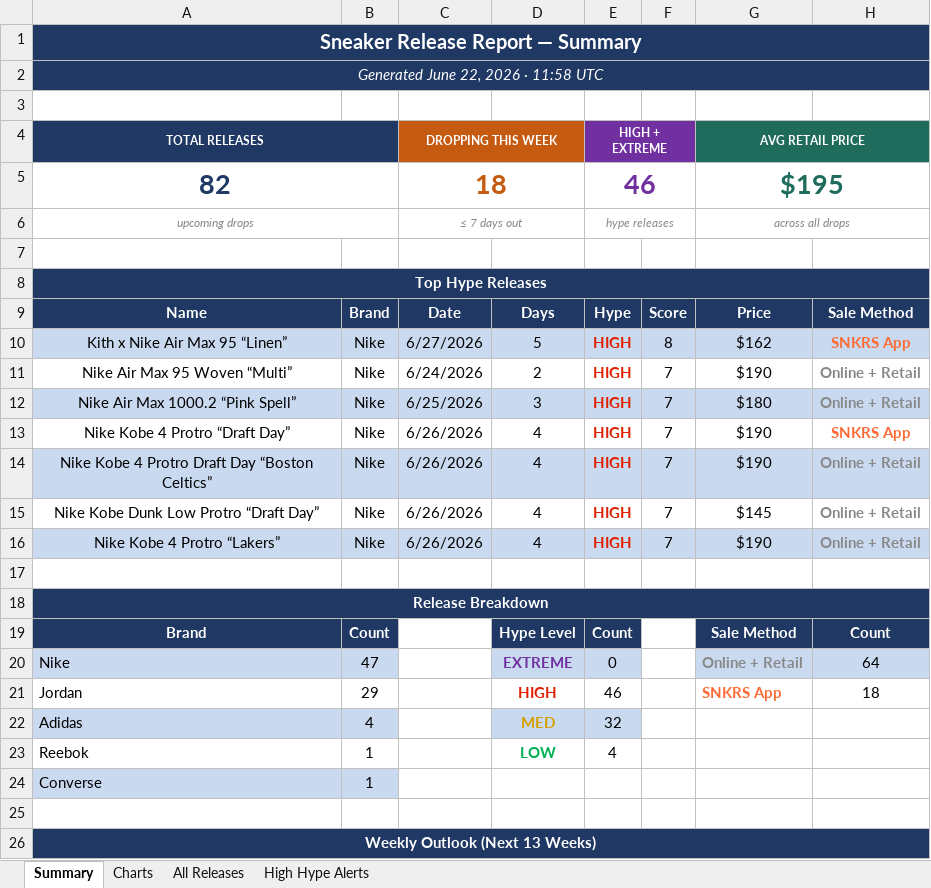
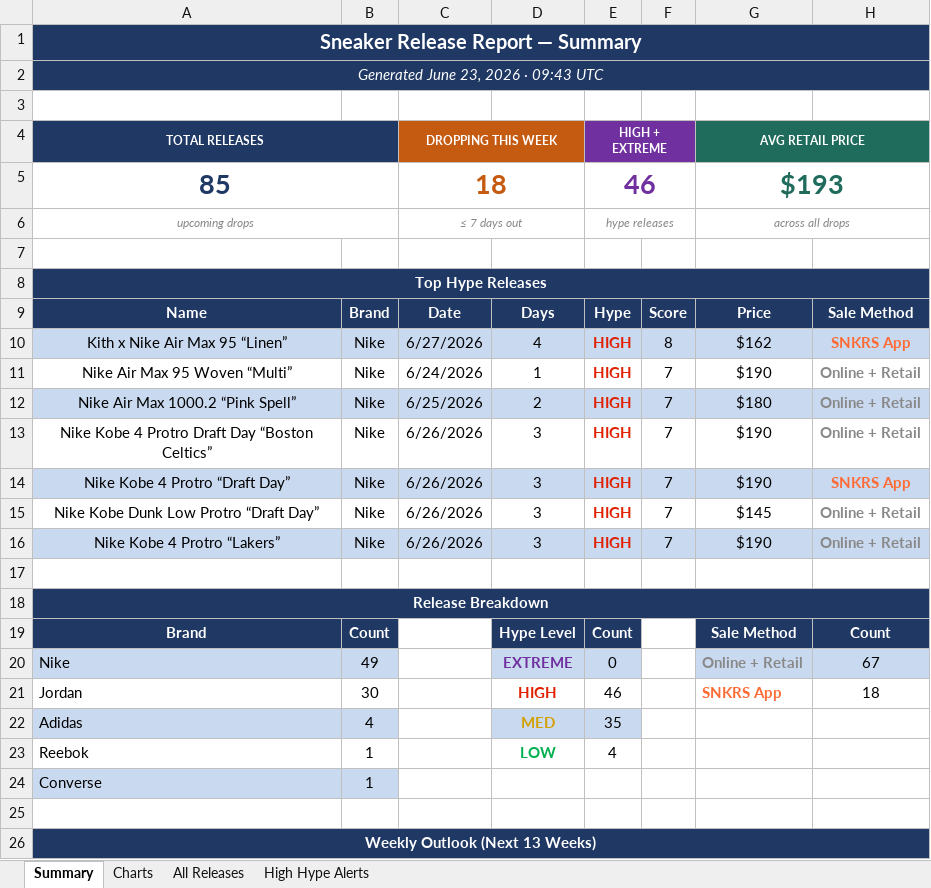
Before and after one commit to lordnader2002-sudo/Shoe-Tracker-v2, an Excel workbook: docs/data/sneaker_releases.xlsx, sheet Summary, drawn as a sheet; only a part is shown; values as stored, in another font and other column widths than the file's, no borders; removed rows and columns are numbered as before the commit, all else as after; the diff covers the shown part only; the diff names each change by its address in the sheet, - before the commit and + after, or states it on an @@ line.

```diff
--- a/docs/data/sneaker_releases.xlsx (sheet Summary)
+++ b/docs/data/sneaker_releases.xlsx (sheet Summary)
-A2 (TOTAL RELEASES): Generated June 22, 2026 · 11:58 UTC
+A2 (TOTAL RELEASES): Generated June 23, 2026 · 09:43 UTC
-A5 (TOTAL RELEASES): 82
+A5 (TOTAL RELEASES): 85
-G5 (AVG RETAIL PRICE): $195
+G5 (AVG RETAIL PRICE): $193
-D10: 5
+D10: 4
-D11: 2
+D11: 1
-D12: 3
+D12: 2
-row 13: Nike Kobe 4 Protro “Draft Day” | Nike | 6/26/2026 | 4 | HIGH | 7 | $190 | SNKRS App
-A13:H13 fill: #C9D9EF
+A13:H13 fill: none
-D13: 4
+D13: 3
+row 14: Nike Kobe 4 Protro “Draft Day” | Nike | 6/26/2026 | 3 | HIGH | 7 | $190 | SNKRS App
-D15:D16: 4
+D15:D16: 3
-B20: 47
+B20: 49
-H20: 64
+H20: 67
-B21: 29
+B21: 30
-E22 (HIGH + EXTREME): 32
+E22 (HIGH + EXTREME): 35
```
Also changed, not shown: 19 edited cells elsewhere in this sheet, sheet All Releases, sheet High Hype Alerts, sheet Charts, reports/sneaker_releases.xlsx, 1 other file.
